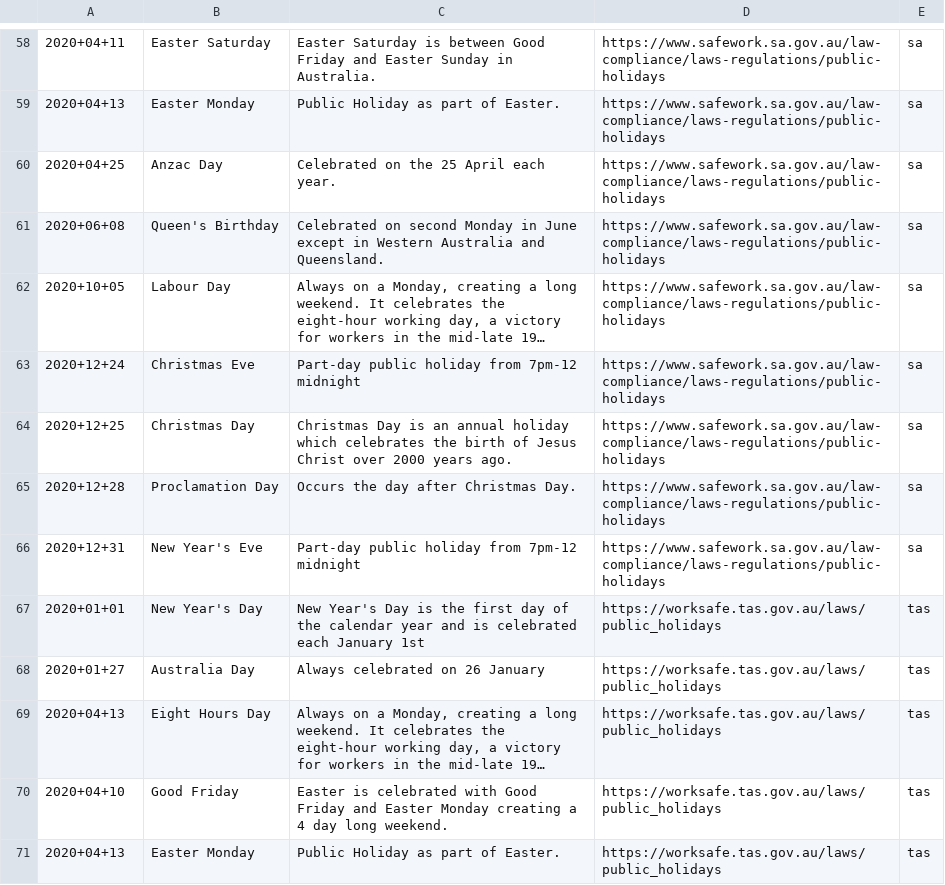
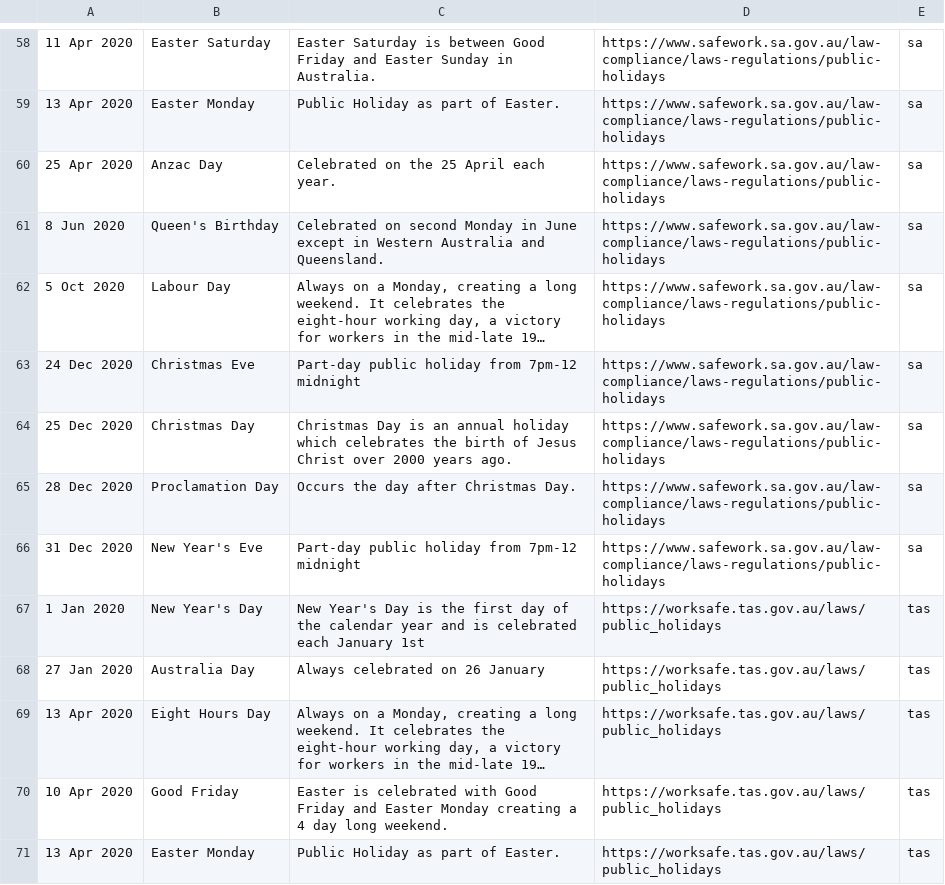
Before and after one commit to PythonCharmers/PythonCharmersData, a CSV file: public_holidays.csv, drawn as a sheet; only a part is shown, gaps mark what is left out; long unchanged cells end in …; the diff covers the shown part only; the diff names each change by its address in the sheet, - before the commit and + after, or states it on an @@ line.

```diff
--- a/public_holidays.csv
+++ b/public_holidays.csv
-A58: 2020+04+11
+A58: 11 Apr 2020
-A59: 2020+04+13
+A59: 13 Apr 2020
-A60: 2020+04+25
+A60: 25 Apr 2020
-A61: 2020+06+08
+A61: 8 Jun 2020
-A62: 2020+10+05
+A62: 5 Oct 2020
-A63: 2020+12+24
+A63: 24 Dec 2020
-A64: 2020+12+25
+A64: 25 Dec 2020
-A65: 2020+12+28
+A65: 28 Dec 2020
-A66: 2020+12+31
+A66: 31 Dec 2020
-A67: 2020+01+01
+A67: 1 Jan 2020
-A68: 2020+01+27
+A68: 27 Jan 2020
-A69: 2020+04+13
+A69: 13 Apr 2020
-A70: 2020+04+10
+A70: 10 Apr 2020
-A71: 2020+04+13
+A71: 13 Apr 2020
```
Also changed, not shown: 183 edited cells elsewhere in this file.
